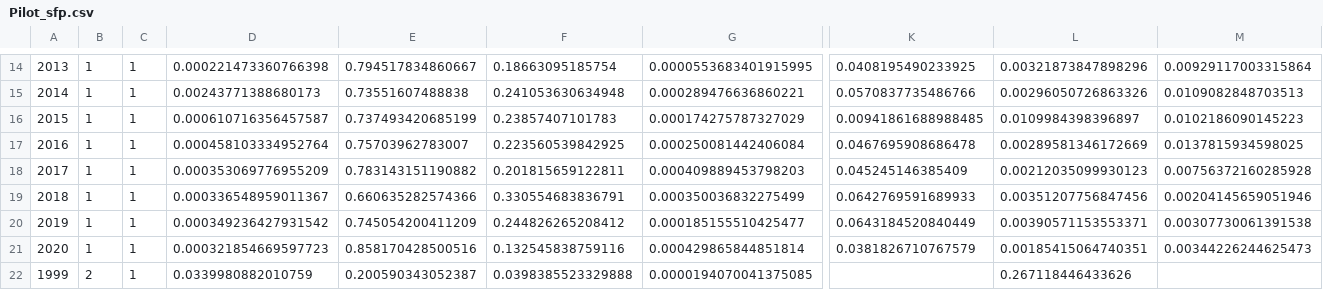
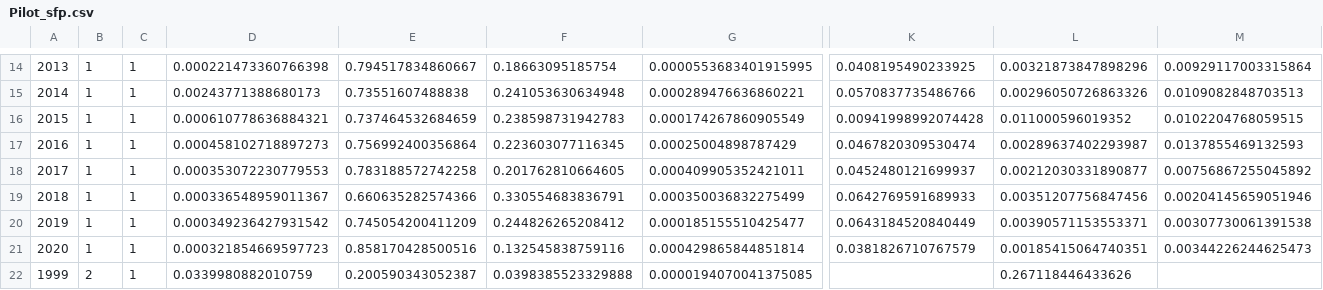
Before and after one commit to hhamazaki/Yukon_Fall_Chum_MSA, a CSV file: data/Summary_data/Pilot_sfp.csv, drawn as a sheet; only a part is shown, gaps mark what is left out; removed rows and columns are numbered as before the commit, all else as after; rows hold the shown columns only; the diff names each change by its address in the sheet, - before the commit and + after, or states it on an @@ line.

Commit message:
Data update

```diff
--- a/data/Summary_data/Pilot_sfp.csv
+++ b/data/Summary_data/Pilot_sfp.csv
-row 16: 2015 | 1 | 1 | 0.000610716356457587 | 0.737493420685199 | 0.23857407101783 | 0.000174275787327029 | 0.00941861688988485 | 0.0109984398396897 | 0.0102186090145223
-row 17: 2016 | 1 | 1 | 0.000458103334952764 | 0.75703962783007 | 0.223560539842925 | 0.000250081442406084 | 0.0467695908686478 | 0.00289581346172669 | 0.0137815934598025
-row 18: 2017 | 1 | 1 | 0.000353069776955209 | 0.783143151190882 | 0.201815659122811 | 0.000409889453798203 | 0.045245146385409 | 0.00212035099930123 | 0.00756372160285928
+row 16: 2015 | 1 | 1 | 0.000610778636884321 | 0.737464532684659 | 0.238598731942783 | 0.000174267860905549 | 0.00941998992074428 | 0.011000596019352 | 0.0102204768059515
+row 17: 2016 | 1 | 1 | 0.000458102718897273 | 0.756992400356864 | 0.223603077116345 | 0.00025004898787429 | 0.0467820309530474 | 0.00289637402293987 | 0.0137855469132593
+row 18: 2017 | 1 | 1 | 0.000353072230779553 | 0.783188572742258 | 0.201762810664605 | 0.000409905352421011 | 0.0452480121699937 | 0.00212030331890877 | 0.00756867255045892
```
Also changed, not shown: data/Summary_data/Pilot_sft.csv, 5 other files.
